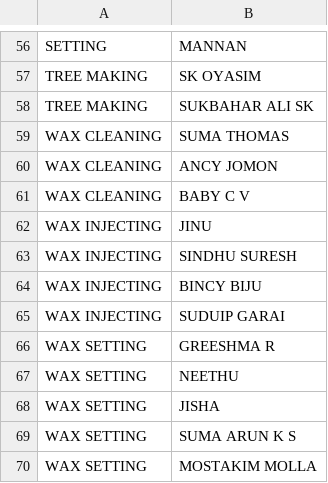
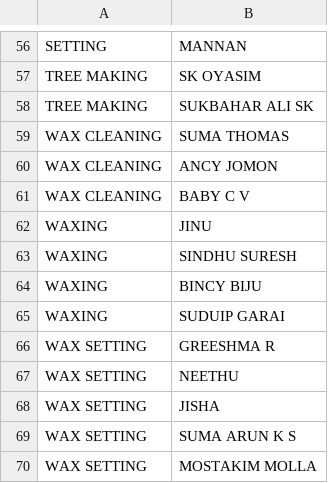
Before and after one commit to JoE7289ee/JewelimaERP, a CSV file: jewelima/data/bench_employees.csv, drawn as a sheet; only a part is shown, gaps mark what is left out.

```diff
--- a/jewelima/data/bench_employees.csv
+++ b/jewelima/data/bench_employees.csv
@@ -61,6 +61,6 @@ WAX CLEANING,ANCY JOMON
 WAX CLEANING,BABY C V
-WAX INJECTING,JINU
-WAX INJECTING,SINDHU SURESH
-WAX INJECTING,BINCY BIJU
-WAX INJECTING,SUDUIP GARAI
+WAXING,JINU
+WAXING,SINDHU SURESH
+WAXING,BINCY BIJU
+WAXING,SUDUIP GARAI
 WAX SETTING,GREESHMA R
```
Also changed, not shown: 46 other files.
